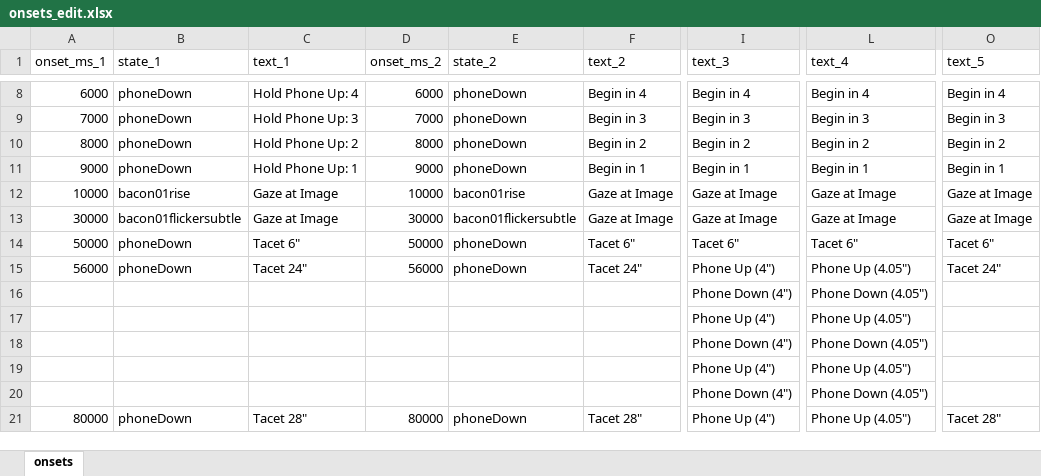
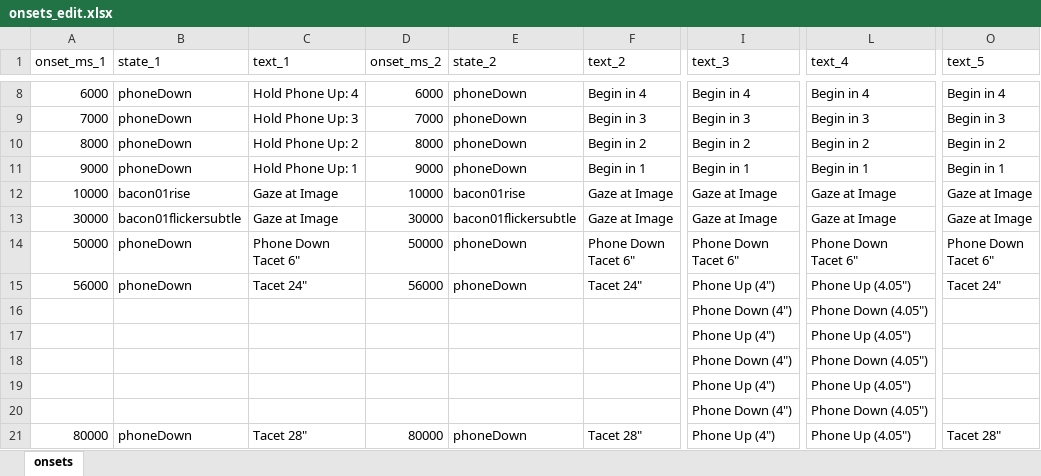
Before and after one commit to branlsnyder/ScreenTimeScore, an Excel workbook: onsets_edit.xlsx, sheet onsets, drawn as a sheet; only a part is shown, gaps mark what is left out; values as stored, in another font and other column widths than the file's, no borders; conditional formats not drawn; ↵ is a line break in a cell; the diff names each change by its address in the sheet, - before the commit and + after, or states it on an @@ line.

Commit message:
onsets phone down at tacet update

```diff
--- a/onsets_edit.xlsx (sheet onsets)
+++ b/onsets_edit.xlsx (sheet onsets)
-C14 (text_1): Tacet 6"
+C14 (text_1): Phone Down ↵ Tacet 6"
-F14 (text_2): Tacet 6"
+F14 (text_2): Phone Down ↵ Tacet 6"
-I14 (text_3): Tacet 6"
+I14 (text_3): Phone Down ↵ Tacet 6"
-L14 (text_4): Tacet 6"
+L14 (text_4): Phone Down ↵ Tacet 6"
-O14 (text_5): Tacet 6"
+O14 (text_5): Phone Down ↵ Tacet 6"
```
Also changed, not shown: 1 other file.
